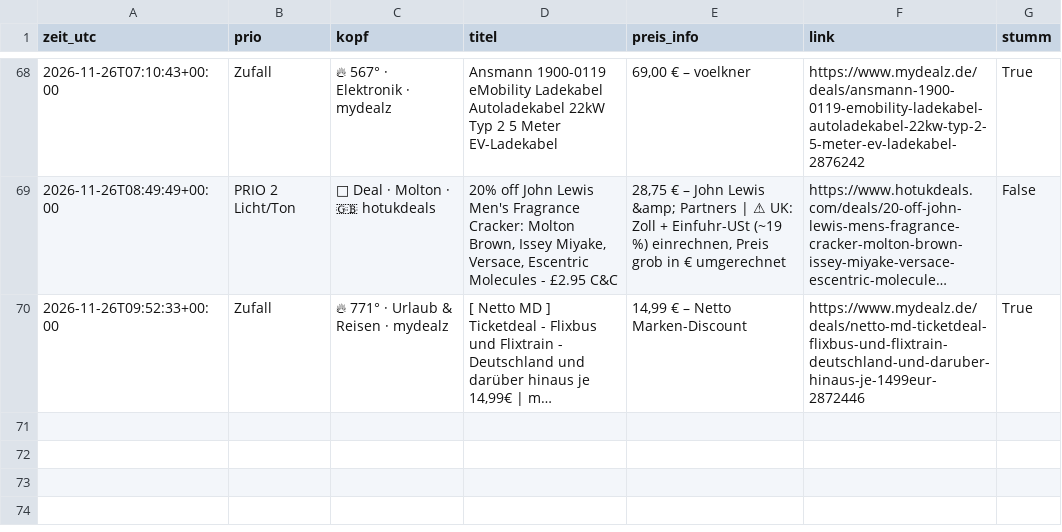
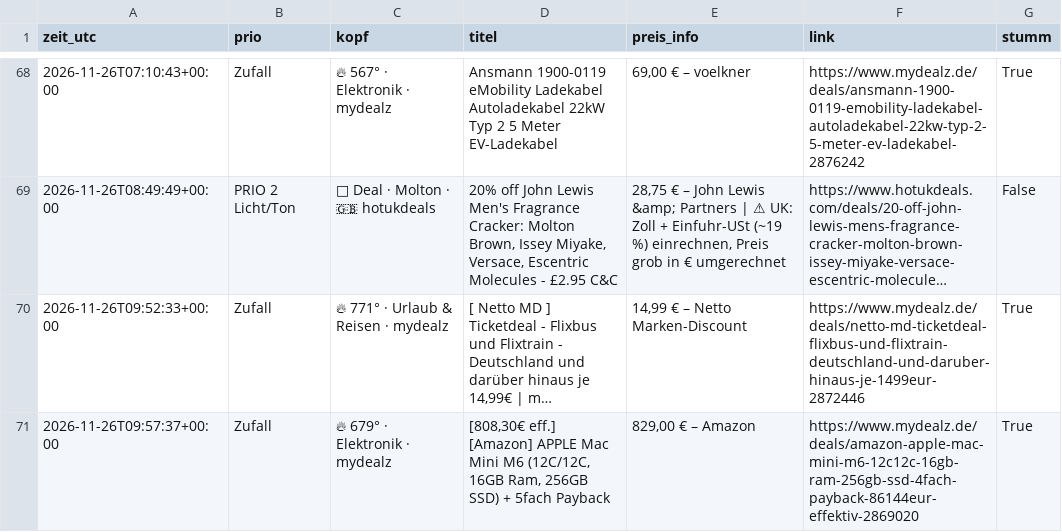
Before and after one commit to duchidachi/black-week-deal-bot, a CSV file: alerts.csv, drawn as a sheet; only a part is shown, gaps mark what is left out; long unchanged cells end in …; the diff names each change by its address in the sheet, - before the commit and + after, or states it on an @@ line.

```diff
--- a/alerts.csv
+++ b/alerts.csv
+row 71: 2026-11-26T09:57:37+00:00 | Zufall | 🔥 679° · Elektronik · mydealz | [808,30€ eff.] [Amazon] APPLE Mac Mini M6 (12C/12C, 16GB Ram, 256GB SSD) + 5fach Payback | 829,00 € – Amazon | https://www.mydealz.de/deals/amazon-apple-mac-mini-m6-12c12c-16gb-ram-256gb-ssd-4fach-payback-86144eur-effektiv-2869020 | True
```
Also changed, not shown: 1 other file.
